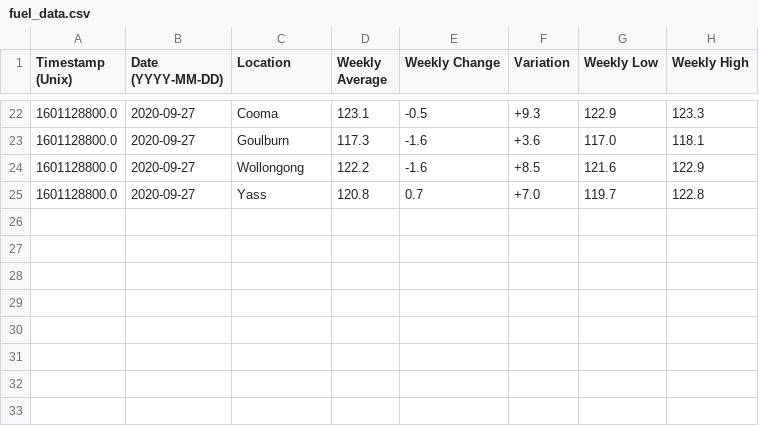
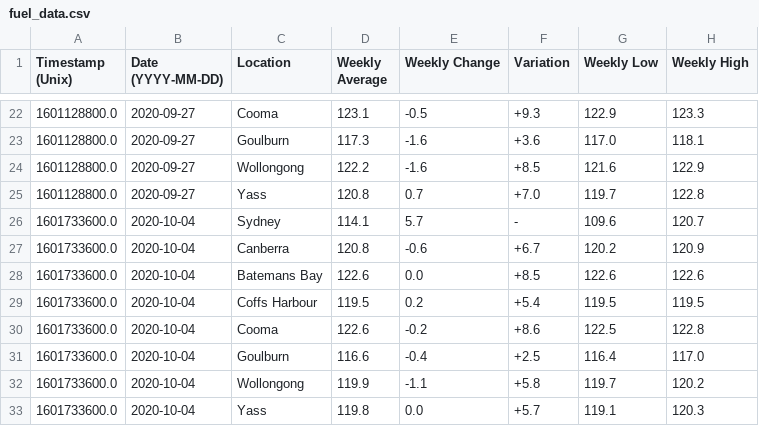
Before and after one commit to TheChronocider/webscrape_test, a CSV file: fuel_data.csv, drawn as a sheet; only a part is shown, gaps mark what is left out; the diff names each change by its address in the sheet, - before the commit and + after, or states it on an @@ line.

Commit message:
Updated prices for current week

```diff
--- a/fuel_data.csv
+++ b/fuel_data.csv
+row 26: 1601733600.0 | 2020-10-04 | Sydney | 114.1 | 5.7 | - | 109.6 | 120.7
+row 27: 1601733600.0 | 2020-10-04 | Canberra | 120.8 | -0.6 | +6.7 | 120.2 | 120.9
+row 28: 1601733600.0 | 2020-10-04 | Batemans Bay | 122.6 | 0.0 | +8.5 | 122.6 | 122.6
+row 29: 1601733600.0 | 2020-10-04 | Coffs Harbour | 119.5 | 0.2 | +5.4 | 119.5 | 119.5
+row 30: 1601733600.0 | 2020-10-04 | Cooma | 122.6 | -0.2 | +8.6 | 122.5 | 122.8
+row 31: 1601733600.0 | 2020-10-04 | Goulburn | 116.6 | -0.4 | +2.5 | 116.4 | 117.0
+row 32: 1601733600.0 | 2020-10-04 | Wollongong | 119.9 | -1.1 | +5.8 | 119.7 | 120.2
+row 33: 1601733600.0 | 2020-10-04 | Yass | 119.8 | 0.0 | +5.7 | 119.1 | 120.3
```
